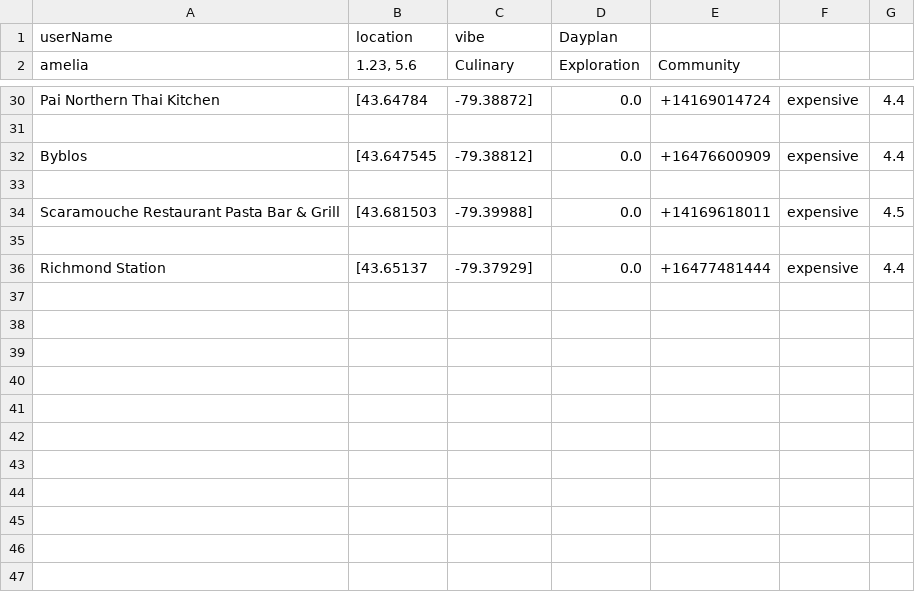
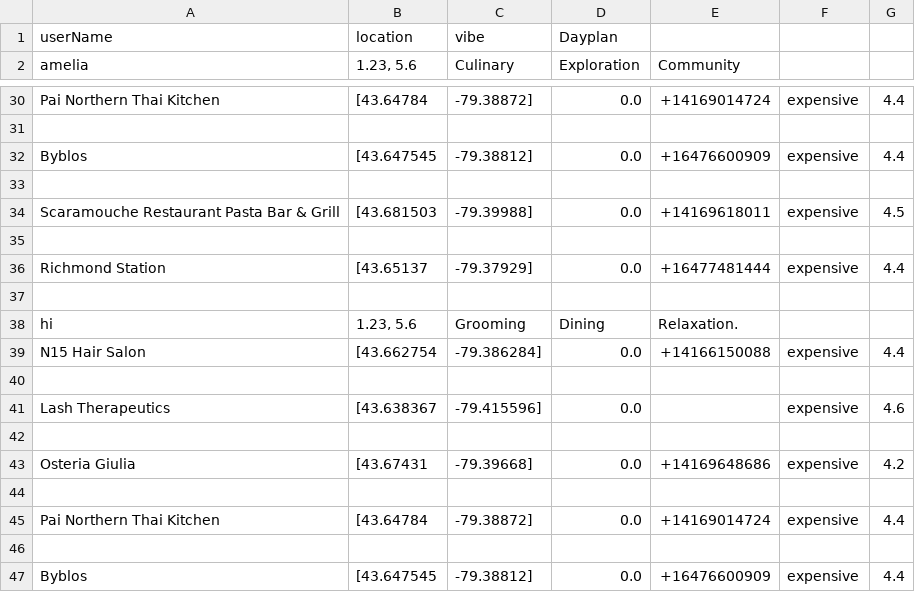
Before and after one commit to GTQin77/CSC207-Course-Project, a CSV file: src/main/resources/DayplanDatabase.csv, drawn as a sheet; only a part is shown, gaps mark what is left out; the diff names each change by its address in the sheet, - before the commit and + after, or states it on an @@ line.

```diff
--- a/src/main/resources/DayplanDatabase.csv
+++ b/src/main/resources/DayplanDatabase.csv
+row 37: (empty)
+row 38: hi | 1.23, 5.6 | Grooming | Dining | Relaxation.
+row 39: N15 Hair Salon | [43.662754 | -79.386284] | 0.0 | +14166150088 | expensive | 4.4
+row 40: (empty)
+row 41: Lash Therapeutics | [43.638367 | -79.415596] | 0.0 |  | expensive | 4.6
+row 42: (empty)
+row 43: Osteria Giulia | [43.67431 | -79.39668] | 0.0 | +14169648686 | expensive | 4.2
+row 44: (empty)
+row 45: Pai Northern Thai Kitchen | [43.64784 | -79.38872] | 0.0 | +14169014724 | expensive | 4.4
+row 46: (empty)
+row 47: Byblos | [43.647545 | -79.38812] | 0.0 | +16476600909 | expensive | 4.4
```
Also changed, not shown: src/main/resources/UserDatabase.csv, 10 other files.
